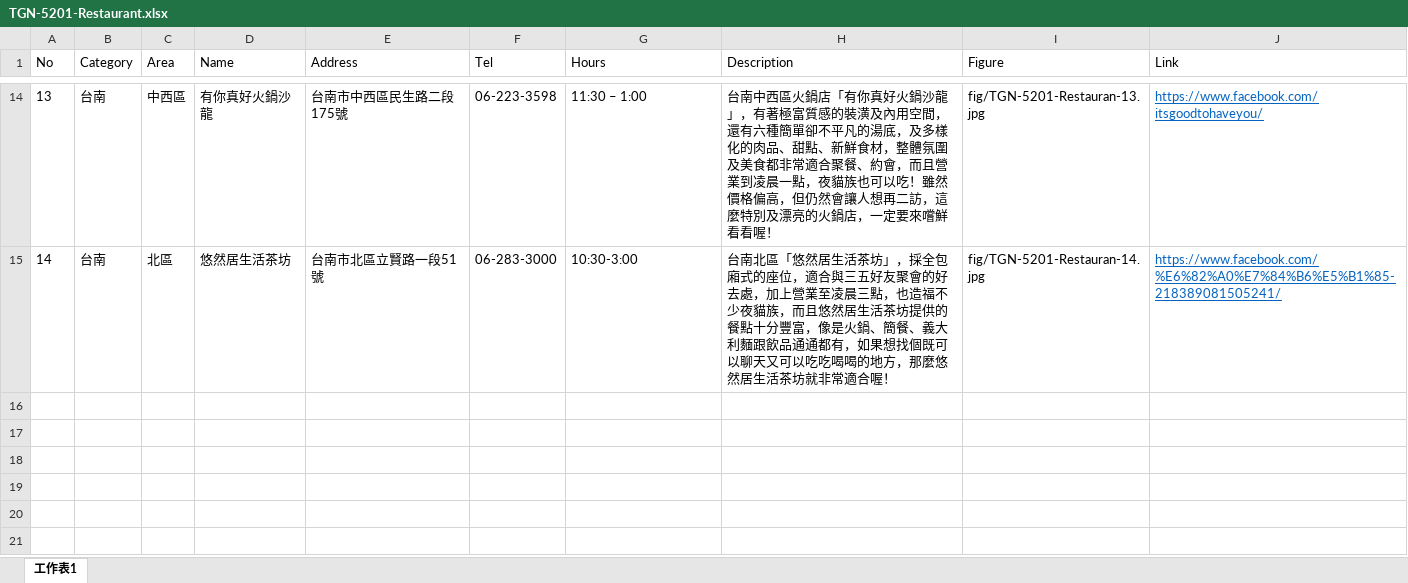
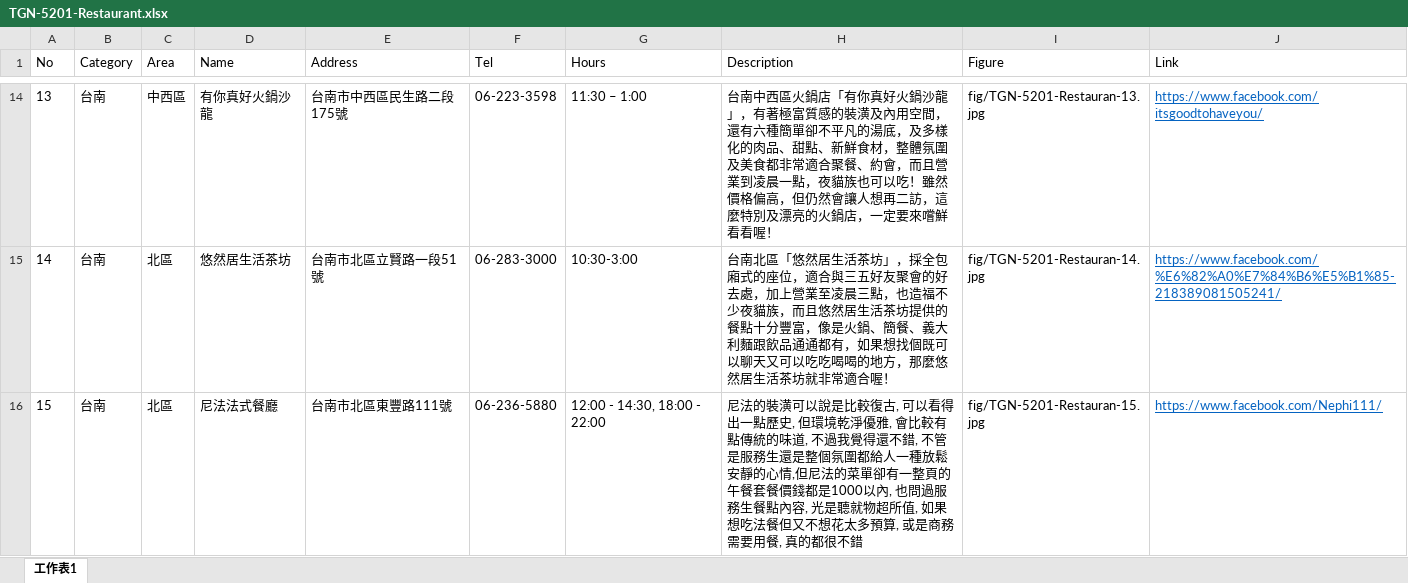
Before and after one commit to TCWang/TravelGuide-Tainan, an Excel workbook: db/TGN-5201-Restaurant.xlsx, sheet 工作表1, drawn as a sheet; only a part is shown, gaps mark what is left out; values as stored, in another font and other column widths than the file's, no borders; the diff names each change by its address in the sheet, - before the commit and + after, or states it on an @@ line.

```diff
--- a/db/TGN-5201-Restaurant.xlsx (sheet 工作表1)
+++ b/db/TGN-5201-Restaurant.xlsx (sheet 工作表1)
+row 16: 15 | 台南 | 北區 | 尼法法式餐廳 | 台南市北區東豐路111號 | 06-236-5880 | 12:00 - 14:30, 18:00 - 22:00 | 尼法的裝潢可以說是比較復古, 可以看得出一點歷史, 但環境乾淨優雅, 會比較有點傳統的味道, 不過我覺得還不錯, 不管是服務生還是整個氛圍都給人一種放鬆安靜的心情,但尼法的菜單卻有一整頁的午餐套餐價錢都是1000以內, 也問過服務生餐點內容, 光是聽就物超所值, 如果想吃法餐但又不想花太多預算, 或是商務需要用餐, 真的都很不錯 | fig/TGN-5201-Restauran-15.jpg | https://www.facebook.com/Nephi111/
```
Also changed, not shown: 3 other files.
